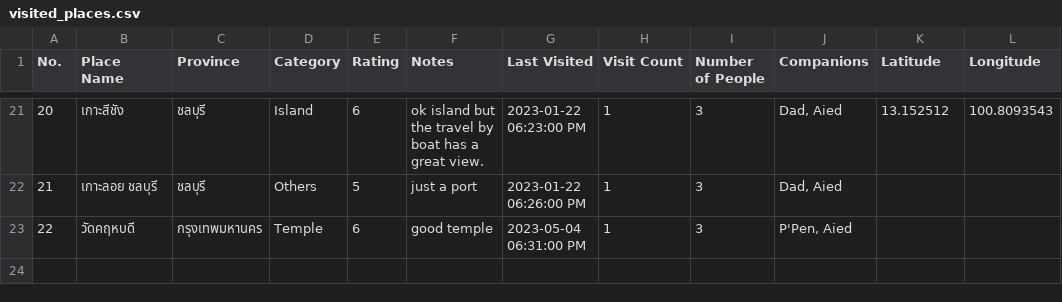
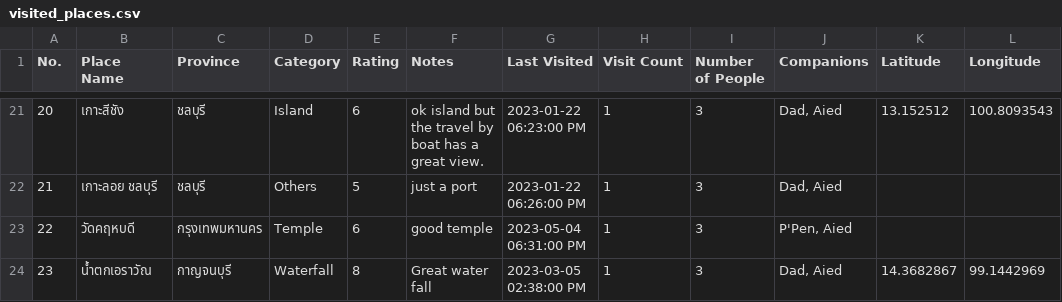
Before and after one commit to PongKool/myvisited, a CSV file: visited_places.csv, drawn as a sheet; only a part is shown, gaps mark what is left out; the diff names each change by its address in the sheet, - before the commit and + after, or states it on an @@ line.

Commit message:
Update visited_places.csv from app

```diff
--- a/visited_places.csv
+++ b/visited_places.csv
+row 24: 23 | น้ำตกเอราวัณ | กาญจนบุรี | Waterfall | 8 | Great water fall | 2023-03-05 02:38:00 PM | 1 | 3 | Dad, Aied | 14.3682867 | 99.1442969
```
